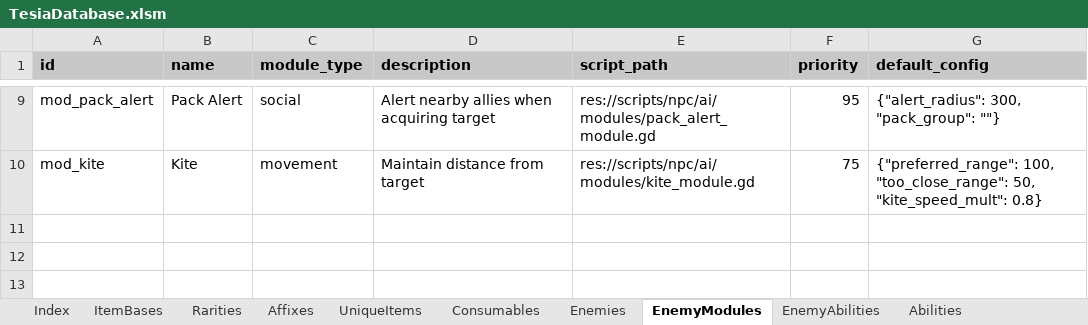
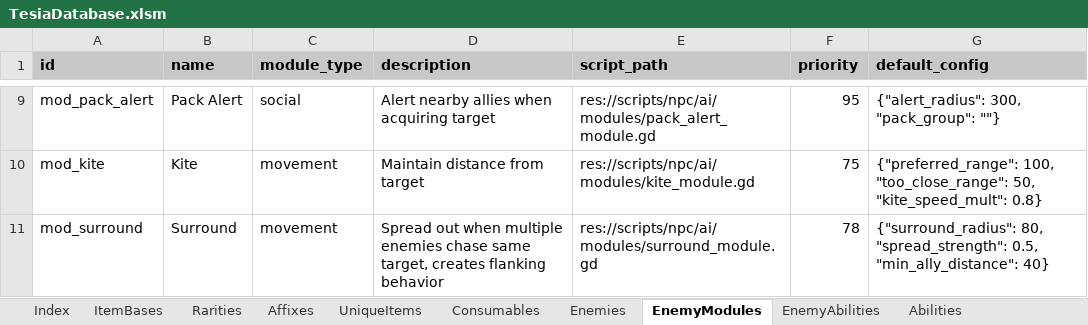
Before and after one commit to MatousHruska/MobileTestia, an Excel workbook: databases/TesiaDatabase.xlsm, sheet EnemyModules, drawn as a sheet; only a part is shown, gaps mark what is left out; values as stored, in another font and other column widths than the file's, no borders; the diff names each change by its address in the sheet, - before the commit and + after, or states it on an @@ line.

```diff
--- a/databases/TesiaDatabase.xlsm (sheet EnemyModules)
+++ b/databases/TesiaDatabase.xlsm (sheet EnemyModules)
+row 11: mod_surround | Surround | movement | Spread out when multiple enemies chase same target, creates flanking behavior | res://scripts/npc/ai/modules/surround_module.gd | 78 | {"surround_radius": 80, "spread_strength": 0.5, "min_ally_distance": 40}
```
Also changed, not shown: sheet EnemyAbilities, sheet Enemies, 2 other files.
